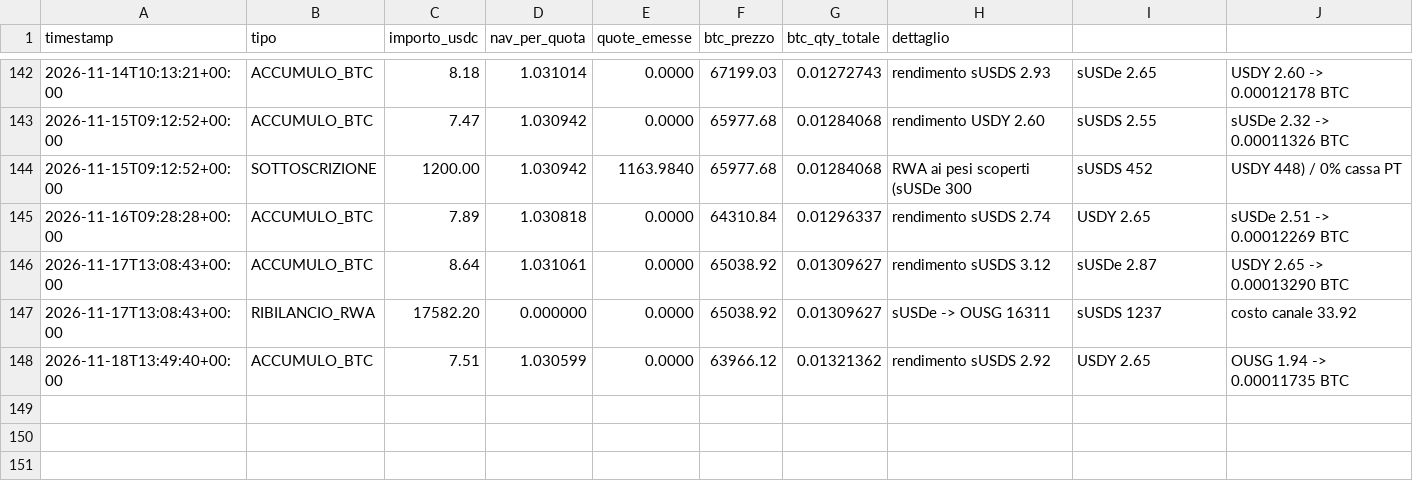
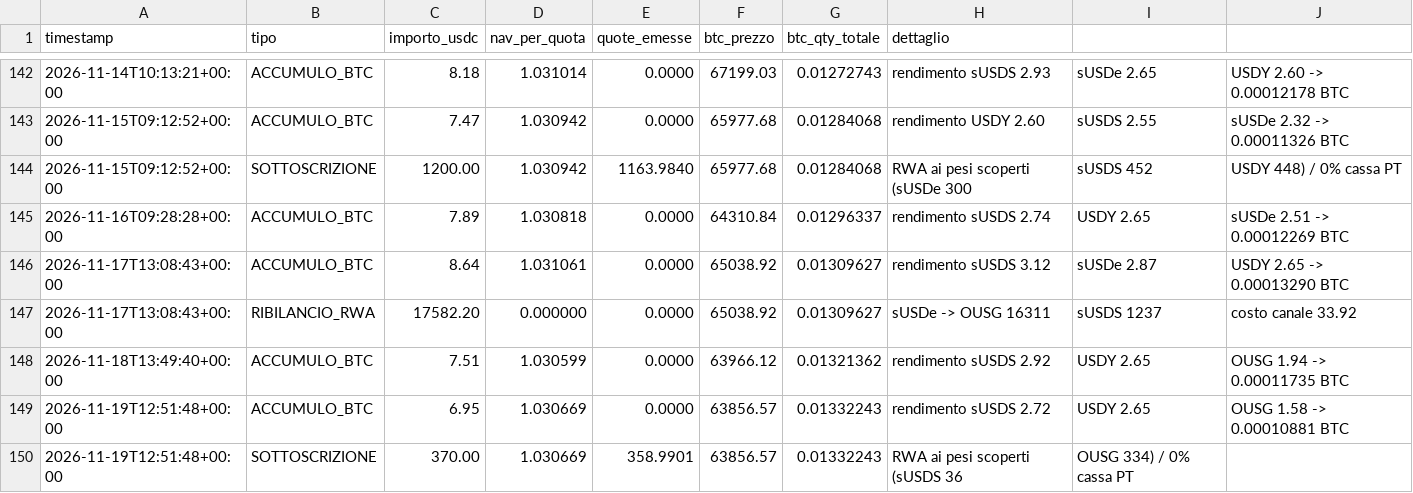
Before and after one commit to Alex00975/btc-accumulator-data, a CSV file: pubblico/operazioni.csv, drawn as a sheet; only a part is shown, gaps mark what is left out.

```diff
--- a/pubblico/operazioni.csv
+++ b/pubblico/operazioni.csv
@@ -148 +148,3 @@ timestamp,tipo,importo_usdc,nav_per_quota,quote_emesse,btc_prezzo,btc_qty_totale
 2026-11-18T13:49:40+00:00,ACCUMULO_BTC,7.51,1.030599,0.0000,63966.12,0.01321362,rendimento sUSDS 2.92, USDY 2.65, OUSG 1.94 -> 0.00011735 BTC
+2026-11-19T12:51:48+00:00,ACCUMULO_BTC,6.95,1.030669,0.0000,63856.57,0.01332243,rendimento sUSDS 2.72, USDY 2.65, OUSG 1.58 -> 0.00010881 BTC
+2026-11-19T12:51:48+00:00,SOTTOSCRIZIONE,370.00,1.030669,358.9901,63856.57,0.01332243,RWA ai pesi scoperti (sUSDS 36, OUSG 334) / 0% cassa PT
```
Also changed, not shown: pubblico/sigilli.csv, pubblico_one/operazioni_one.csv, 12 other files.
